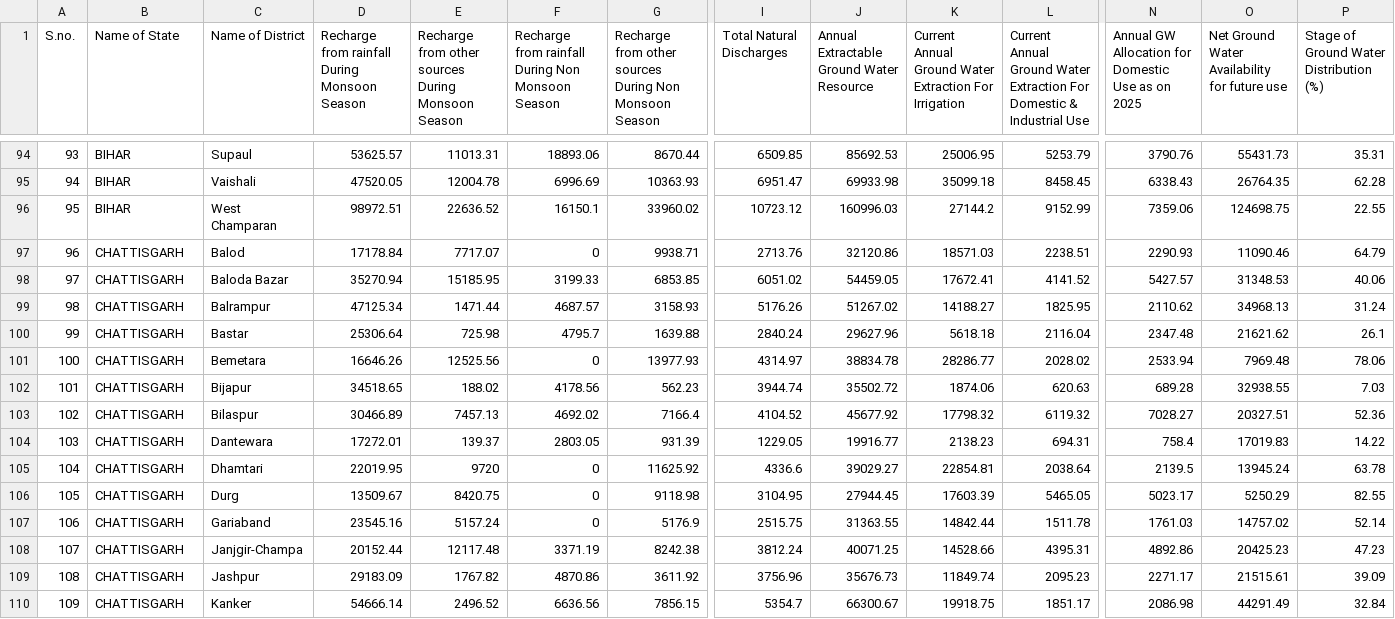
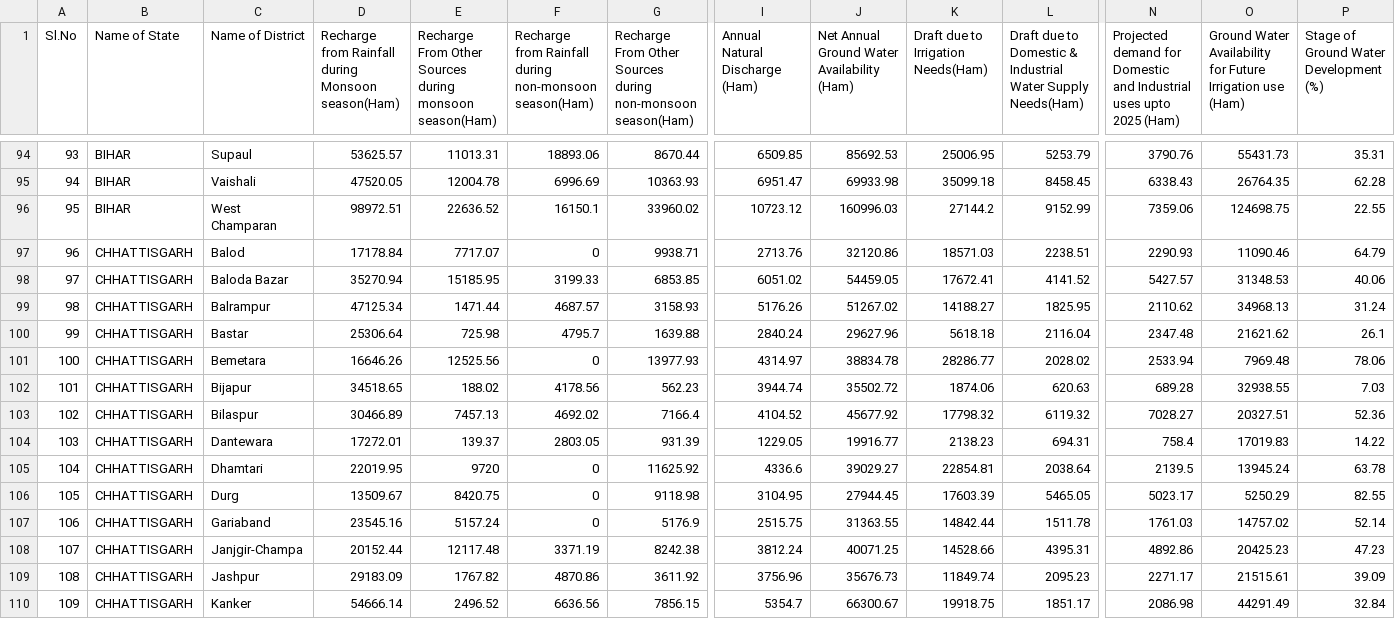
Before and after one commit to arpancodes/CodeEco, a CSV file: 2017data.csv, drawn as a sheet; only a part is shown, gaps mark what is left out; the diff covers the shown part only; the diff names each change by its address in the sheet, - before the commit and + after, or states it on an @@ line.

```diff
--- a/2017data.csv
+++ b/2017data.csv
-A1: S.no.
+A1: Sl.No
-D1: Recharge from rainfall During Monsoon Season
+D1: Recharge from Rainfall during Monsoon season(Ham)
-E1: Recharge from other sources During Monsoon Season
+E1: Recharge From Other Sources during monsoon season(Ham)
-F1: Recharge from rainfall During Non Monsoon Season
+F1: Recharge from Rainfall during non-monsoon season(Ham)
-G1: Recharge from other sources During Non Monsoon Season
+G1: Recharge From Other Sources during non-monsoon season(Ham)
-I1: Total Natural Discharges
+I1: Annual Natural Discharge (Ham)
-J1: Annual Extractable Ground Water Resource
+J1: Net Annual Ground Water Availability (Ham)
-K1: Current Annual Ground Water Extraction For Irrigation
+K1: Draft due to Irrigation Needs(Ham)
-L1: Current Annual Ground Water Extraction For Domestic & Industrial Use
+L1: Draft due to Domestic & Industrial Water Supply Needs(Ham)
-N1: Annual GW Allocation for Domestic Use as on 2025
+N1: Projected demand for Domestic and Industrial uses upto 2025 (Ham)
-O1: Net Ground Water Availability for future use
+O1: Ground Water Availability for Future Irrigation use (Ham)
-P1: Stage of Ground Water Distribution (%)
+P1: Stage of Ground Water Development (%)
-B97:B110 (Name of State): CHATTISGARH
+B97:B110 (Name of State): CHHATTISGARH
```
Also changed, not shown: 94 edited cells elsewhere in this file, 2013data.csv, 15 other files.
